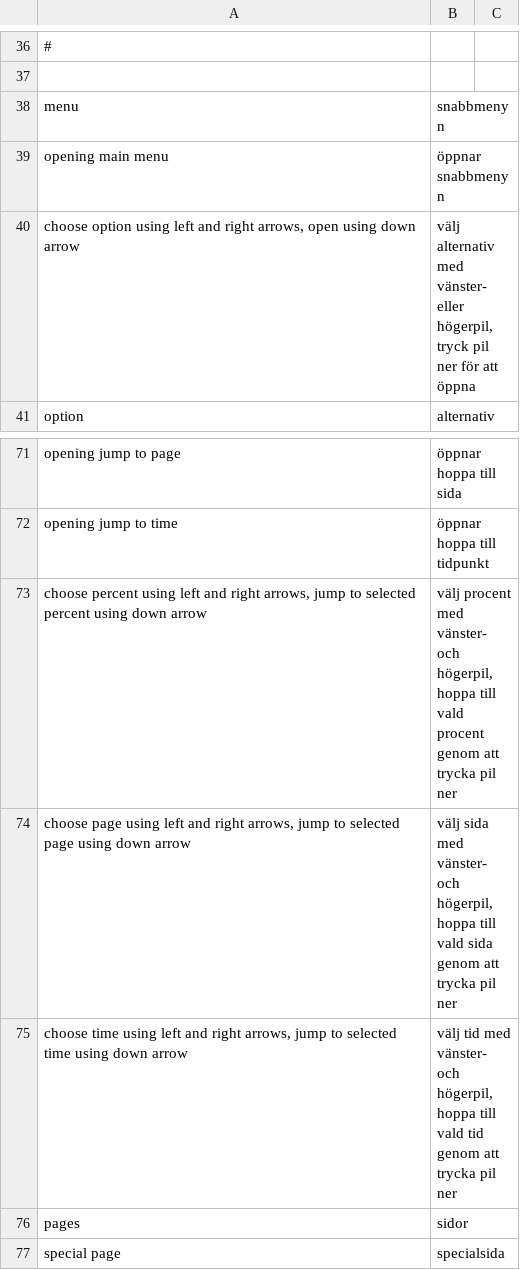
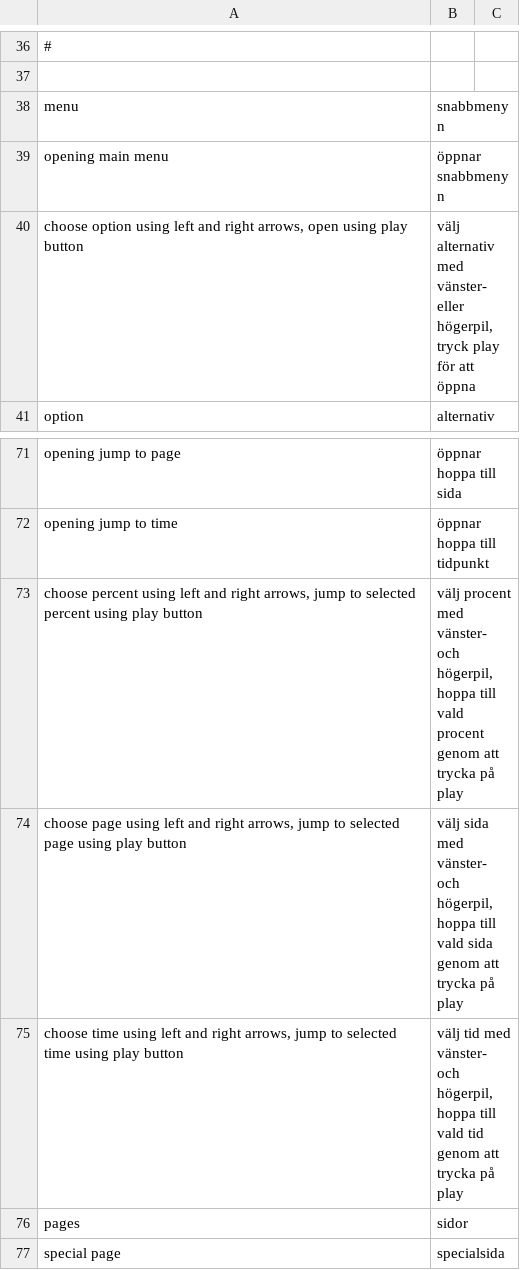
Before and after one commit to kolibre/libkolibre-clientcore, a CSV file: prompts/sv/translations.csv, drawn as a sheet; only a part is shown, gaps mark what is left out.

```diff
--- a/prompts/sv/translations.csv
+++ b/prompts/sv/translations.csv
@@ -39,3 +39,3 @@
 "opening main menu";"öppnar snabbmenyn"
-"choose option using left and right arrows, open using down arrow";"välj alternativ med vänster- eller högerpil, tryck pil ner för att öppna"
+"choose option using left and right arrows, open using play button";"välj alternativ med vänster- eller högerpil, tryck play för att öppna"
 "option";"alternativ"
@@ -72,5 +72,5 @@
 "opening jump to time";"öppnar hoppa till tidpunkt"
-"choose percent using left and right arrows, jump to selected percent using down arrow";"välj procent med vänster- och högerpil, hoppa till vald procent genom att trycka pil ner"
-"choose page using left and right arrows, jump to selected page using down arrow";"välj sida med vänster- och högerpil, hoppa till vald sida genom att trycka pil ner"
-"choose time using left and right arrows, jump to selected time using down arrow";"välj tid med vänster- och högerpil, hoppa till vald tid genom att trycka pil ner"
+"choose percent using left and right arrows, jump to selected percent using play button";"välj procent med vänster- och högerpil, hoppa till vald procent genom att trycka på play"
+"choose page using left and right arrows, jump to selected page using play button";"välj sida med vänster- och högerpil, hoppa till vald sida genom att trycka på play"
+"choose time using left and right arrows, jump to selected time using play button";"välj tid med vänster- och högerpil, hoppa till vald tid genom att trycka på play"
 "pages";"sidor"
```
Also changed, not shown: prompts/fi/translations.csv, prompts/messages.csv, 7 other files.
